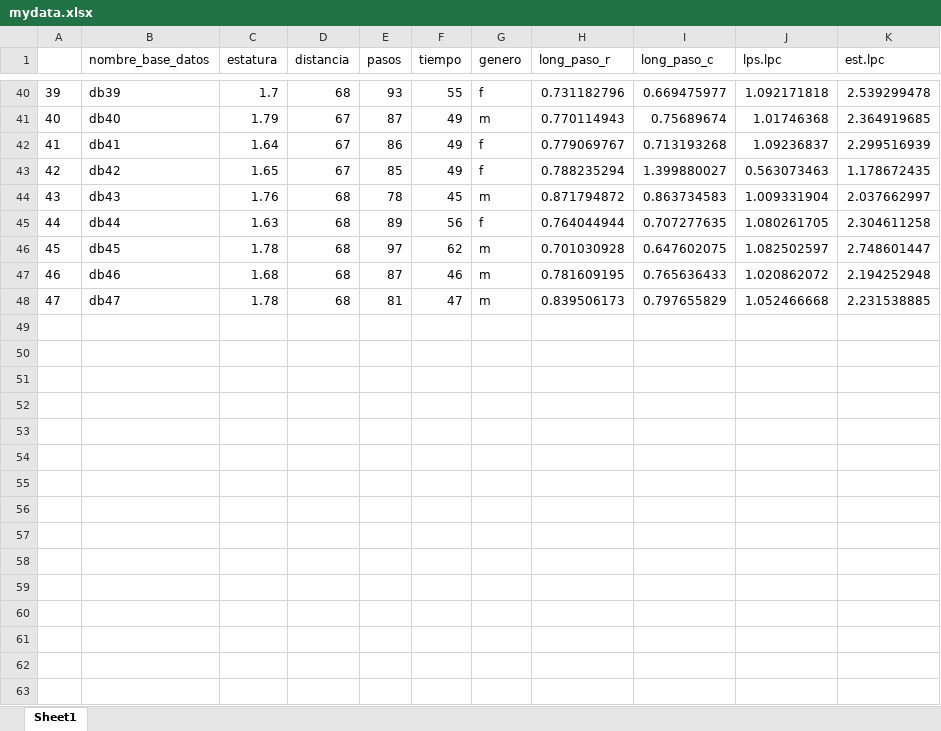
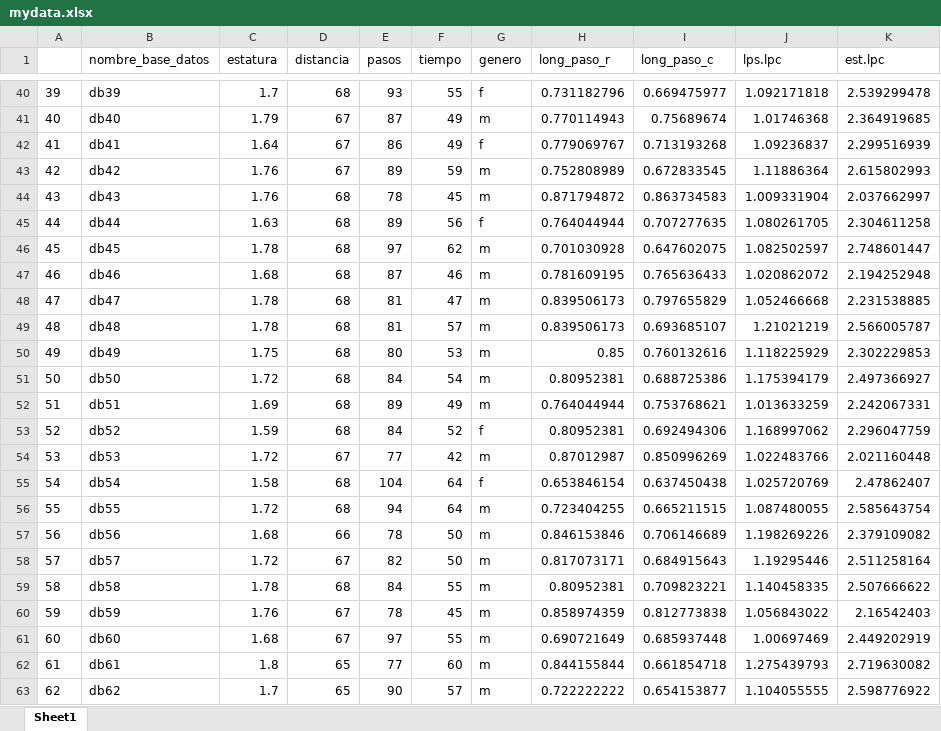
Before and after one commit to mzuluagag/Trabajo-Final-EDAED., an Excel workbook: mydata.xlsx, sheet Sheet1, drawn as a sheet; only a part is shown, gaps mark what is left out; values as stored, in another font and other column widths than the file's, no borders; the diff names each change by its address in the sheet, - before the commit and + after, or states it on an @@ line.

```diff
--- a/mydata.xlsx (sheet Sheet1)
+++ b/mydata.xlsx (sheet Sheet1)
-C43 (estatura): 1.65
+C43 (estatura): 1.76
-E43 (pasos): 85
+E43 (pasos): 89
-F43 (tiempo): 49
+F43 (tiempo): 59
-G43 (genero): f
+G43 (genero): m
-H43 (long_paso_r): 0.788235294
+H43 (long_paso_r): 0.752808989
-I43 (long_paso_c): 1.399880027
+I43 (long_paso_c): 0.672833545
-J43 (lps.lpc): 0.563073463
+J43 (lps.lpc): 1.11886364
-K43 (est.lpc): 1.178672435
+K43 (est.lpc): 2.615802993
+row 49: 48 | db48 | 1.78 | 68 | 81 | 57 | m | 0.839506173 | 0.693685107 | 1.21021219 | 2.566005787
+row 50: 49 | db49 | 1.75 | 68 | 80 | 53 | m | 0.85 | 0.760132616 | 1.118225929 | 2.302229853
+row 51: 50 | db50 | 1.72 | 68 | 84 | 54 | m | 0.80952381 | 0.688725386 | 1.175394179 | 2.497366927
+row 52: 51 | db51 | 1.69 | 68 | 89 | 49 | m | 0.764044944 | 0.753768621 | 1.013633259 | 2.242067331
+row 53: 52 | db52 | 1.59 | 68 | 84 | 52 | f | 0.80952381 | 0.692494306 | 1.168997062 | 2.296047759
+row 54: 53 | db53 | 1.72 | 67 | 77 | 42 | m | 0.87012987 | 0.850996269 | 1.022483766 | 2.021160448
+row 55: 54 | db54 | 1.58 | 68 | 104 | 64 | f | 0.653846154 | 0.637450438 | 1.025720769 | 2.47862407
+row 56: 55 | db55 | 1.72 | 68 | 94 | 64 | m | 0.723404255 | 0.665211515 | 1.087480055 | 2.585643754
+row 57: 56 | db56 | 1.68 | 66 | 78 | 50 | m | 0.846153846 | 0.706146689 | 1.198269226 | 2.379109082
+row 58: 57 | db57 | 1.72 | 67 | 82 | 50 | m | 0.817073171 | 0.684915643 | 1.19295446 | 2.511258164
+row 59: 58 | db58 | 1.78 | 68 | 84 | 55 | m | 0.80952381 | 0.709823221 | 1.140458335 | 2.507666622
+row 60: 59 | db59 | 1.76 | 67 | 78 | 45 | m | 0.858974359 | 0.812773838 | 1.056843022 | 2.16542403
+row 61: 60 | db60 | 1.68 | 67 | 97 | 55 | m | 0.690721649 | 0.685937448 | 1.00697469 | 2.449202919
+row 62: 61 | db61 | 1.8 | 65 | 77 | 60 | m | 0.844155844 | 0.661854718 | 1.275439793 | 2.719630082
+row 63: 62 | db62 | 1.7 | 65 | 90 | 57 | m | 0.722222222 | 0.654153877 | 1.104055555 | 2.598776922
```
Also changed, not shown: datos.xlsx, 17 other files.
